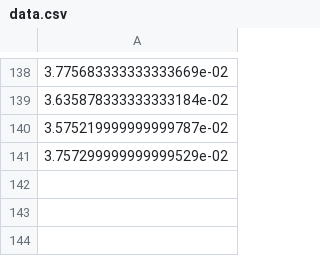
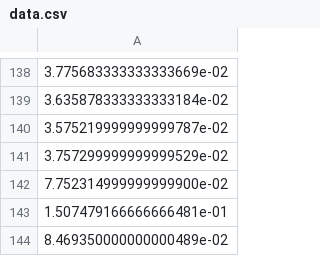
Before and after one commit to BishopsScope/Project-Deadline-Predictor, a CSV file: data.csv, drawn as a sheet; only a part is shown, gaps mark what is left out; the diff names each change by its address in the sheet, - before the commit and + after, or states it on an @@ line.

```diff
--- a/data.csv
+++ b/data.csv
+row 142: 7.752314999999999900e-02
+row 143: 1.507479166666666481e-01
+row 144: 8.469350000000000489e-02
```
Also changed, not shown: 3 other files.
